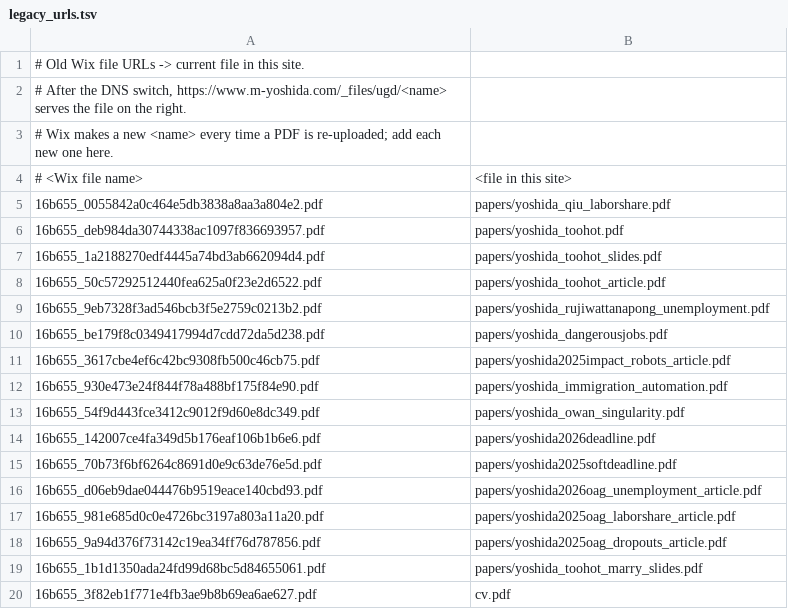
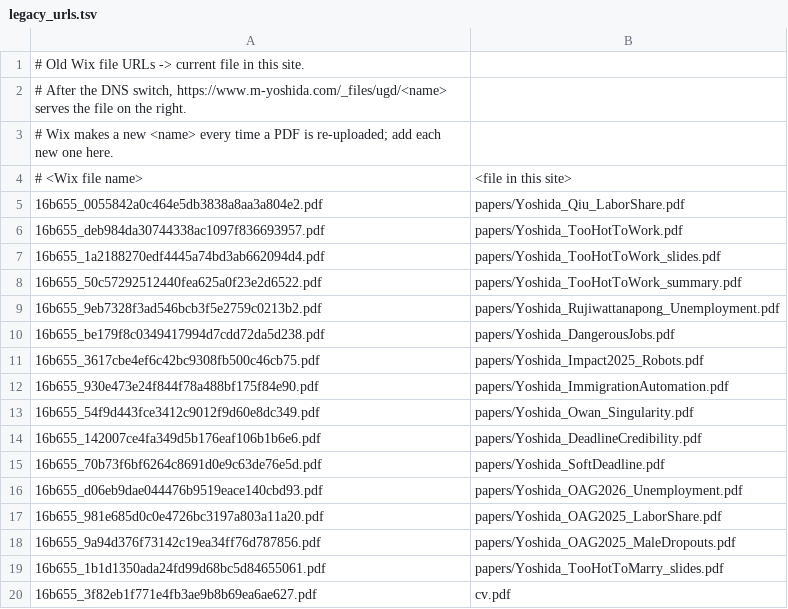
Before and after one commit to m-yoshida-econ/m-yoshida-econ.github.io, a TSV file: legacy_urls.tsv, drawn as a sheet.

```diff
--- a/legacy_urls.tsv
+++ b/legacy_urls.tsv
@@ -4,17 +4,17 @@
 # <Wix file name>	<file in this site>
-16b655_0055842a0c464e5db3838a8aa3a804e2.pdf	papers/yoshida_qiu_laborshare.pdf
-16b655_deb984da30744338ac1097f836693957.pdf	papers/yoshida_toohot.pdf
-16b655_1a2188270edf4445a74bd3ab662094d4.pdf	papers/yoshida_toohot_slides.pdf
-16b655_50c57292512440fea625a0f23e2d6522.pdf	papers/yoshida_toohot_article.pdf
-16b655_9eb7328f3ad546bcb3f5e2759c0213b2.pdf	papers/yoshida_rujiwattanapong_unemployment.pdf
-16b655_be179f8c0349417994d7cdd72da5d238.pdf	papers/yoshida_dangerousjobs.pdf
-16b655_3617cbe4ef6c42bc9308fb500c46cb75.pdf	papers/yoshida2025impact_robots_article.pdf
-16b655_930e473e24f844f78a488bf175f84e90.pdf	papers/yoshida_immigration_automation.pdf
-16b655_54f9d443fce3412c9012f9d60e8dc349.pdf	papers/yoshida_owan_singularity.pdf
-16b655_142007ce4fa349d5b176eaf106b1b6e6.pdf	papers/yoshida2026deadline.pdf
-16b655_70b73f6bf6264c8691d0e9c63de76e5d.pdf	papers/yoshida2025softdeadline.pdf
-16b655_d06eb9dae044476b9519eace140cbd93.pdf	papers/yoshida2026oag_unemployment_article.pdf
-16b655_981e685d0c0e4726bc3197a803a11a20.pdf	papers/yoshida2025oag_laborshare_article.pdf
-16b655_9a94d376f73142c19ea34ff76d787856.pdf	papers/yoshida2025oag_dropouts_article.pdf
-16b655_1b1d1350ada24fd99d68bc5d84655061.pdf	papers/yoshida_toohot_marry_slides.pdf
+16b655_0055842a0c464e5db3838a8aa3a804e2.pdf	papers/Yoshida_Qiu_LaborShare.pdf
+16b655_deb984da30744338ac1097f836693957.pdf	papers/Yoshida_TooHotToWork.pdf
+16b655_1a2188270edf4445a74bd3ab662094d4.pdf	papers/Yoshida_TooHotToWork_slides.pdf
+16b655_50c57292512440fea625a0f23e2d6522.pdf	papers/Yoshida_TooHotToWork_summary.pdf
+16b655_9eb7328f3ad546bcb3f5e2759c0213b2.pdf	papers/Yoshida_Rujiwattanapong_Unemployment.pdf
+16b655_be179f8c0349417994d7cdd72da5d238.pdf	papers/Yoshida_DangerousJobs.pdf
+16b655_3617cbe4ef6c42bc9308fb500c46cb75.pdf	papers/Yoshida_Impact2025_Robots.pdf
+16b655_930e473e24f844f78a488bf175f84e90.pdf	papers/Yoshida_ImmigrationAutomation.pdf
+16b655_54f9d443fce3412c9012f9d60e8dc349.pdf	papers/Yoshida_Owan_Singularity.pdf
+16b655_142007ce4fa349d5b176eaf106b1b6e6.pdf	papers/Yoshida_DeadlineCredibility.pdf
+16b655_70b73f6bf6264c8691d0e9c63de76e5d.pdf	papers/Yoshida_SoftDeadline.pdf
+16b655_d06eb9dae044476b9519eace140cbd93.pdf	papers/Yoshida_OAG2026_Unemployment.pdf
+16b655_981e685d0c0e4726bc3197a803a11a20.pdf	papers/Yoshida_OAG2025_LaborShare.pdf
+16b655_9a94d376f73142c19ea34ff76d787856.pdf	papers/Yoshida_OAG2025_MaleDropouts.pdf
+16b655_1b1d1350ada24fd99d68bc5d84655061.pdf	papers/Yoshida_TooHotToMarry_slides.pdf
 16b655_3f82eb1f771e4fb3ae9b8b69ea6ae627.pdf	cv.pdf
```
Also changed, not shown: 21 other files.
